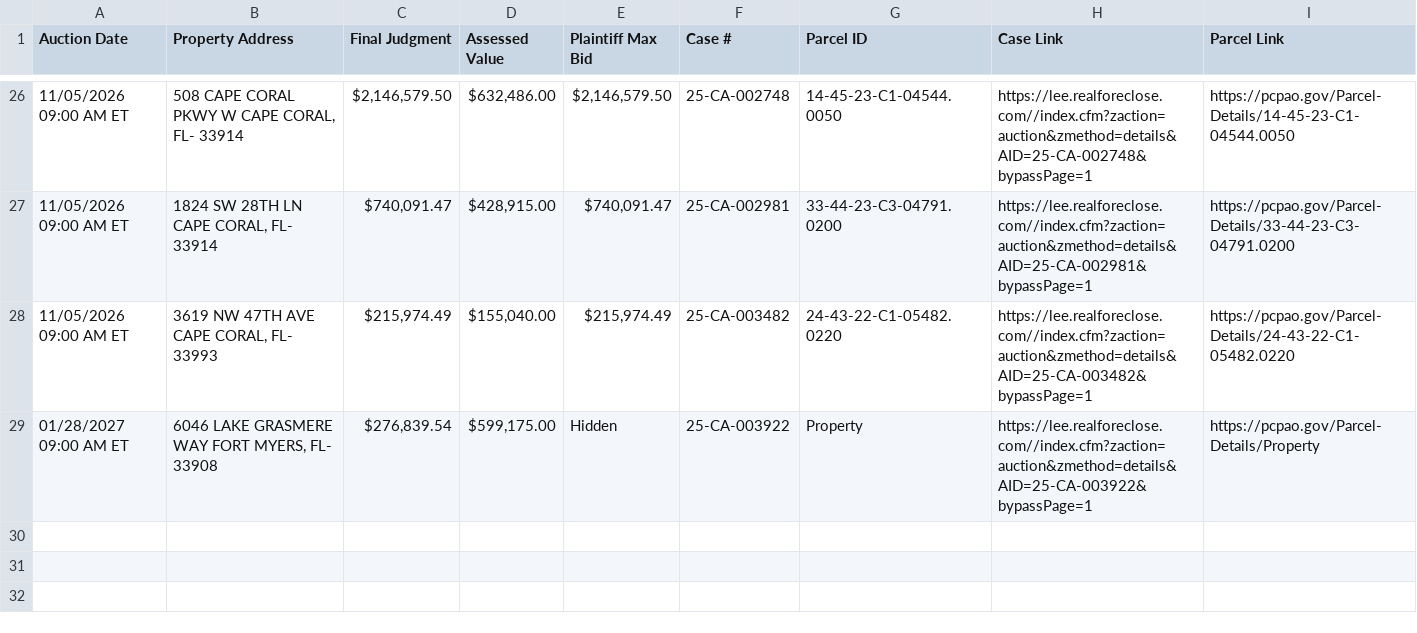
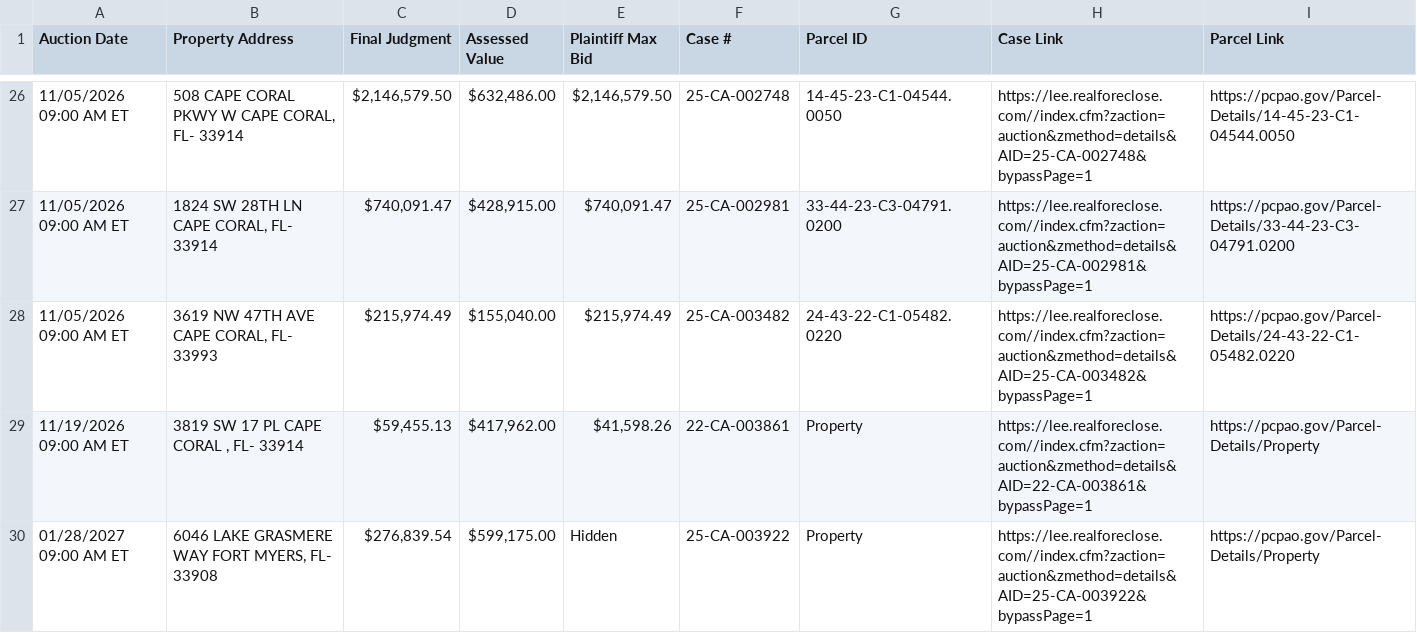
Before and after one commit to figlesias7/Realforeclose-lee, a CSV file: data/active_foreclosures.csv, drawn as a sheet; only a part is shown, gaps mark what is left out.

```diff
--- a/data/active_foreclosures.csv
+++ b/data/active_foreclosures.csv
@@ -28,2 +28,3 @@ Auction Date,Property Address,Final Judgment,Assessed Value,Plaintiff Max Bid,Ca
 11/05/2026 09:00 AM ET,"3619 NW 47TH AVE CAPE CORAL, FL- 33993","$215,974.49","$155,040.00","$215,974.49",25-CA-003482,24-43-22-C1-05482.0220,https://lee.realforeclose.com//index.cfm?zaction=auction&zmethod=details&AID=25-CA-003482&bypassPage=1,https://pcpao.gov/Parcel-Details/24-43-22-C1-05482.0220
+11/19/2026 09:00 AM ET,"3819 SW 17 PL CAPE CORAL , FL- 33914","$59,455.13","$417,962.00","$41,598.26",22-CA-003861,Property,https://lee.realforeclose.com//index.cfm?zaction=auction&zmethod=details&AID=22-CA-003861&bypassPage=1,https://pcpao.gov/Parcel-Details/Property
 01/28/2027 09:00 AM ET,"6046 LAKE GRASMERE WAY FORT MYERS, FL- 33908","$276,839.54","$599,175.00",Hidden,25-CA-003922,Property,https://lee.realforeclose.com//index.cfm?zaction=auction&zmethod=details&AID=25-CA-003922&bypassPage=1,https://pcpao.gov/Parcel-Details/Property
```
Also changed, not shown: data/event_log.csv, 3 other files.
